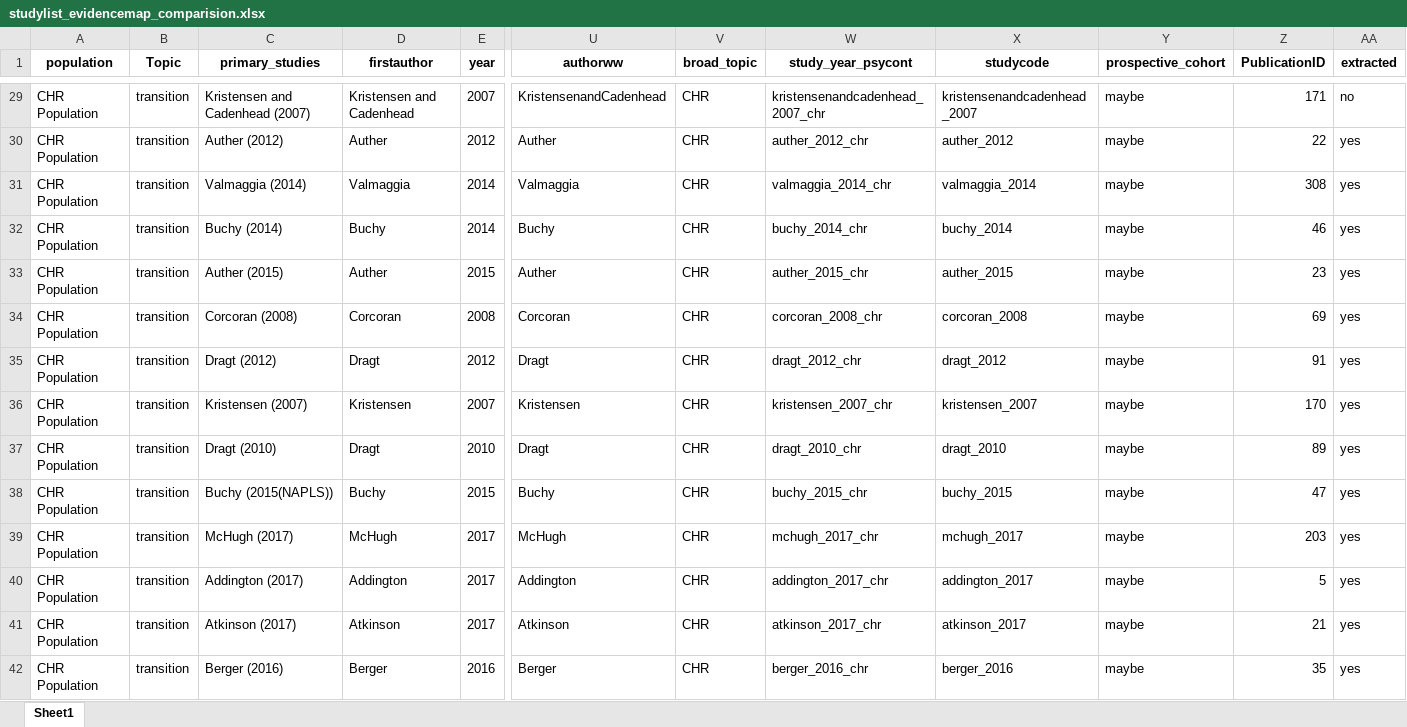
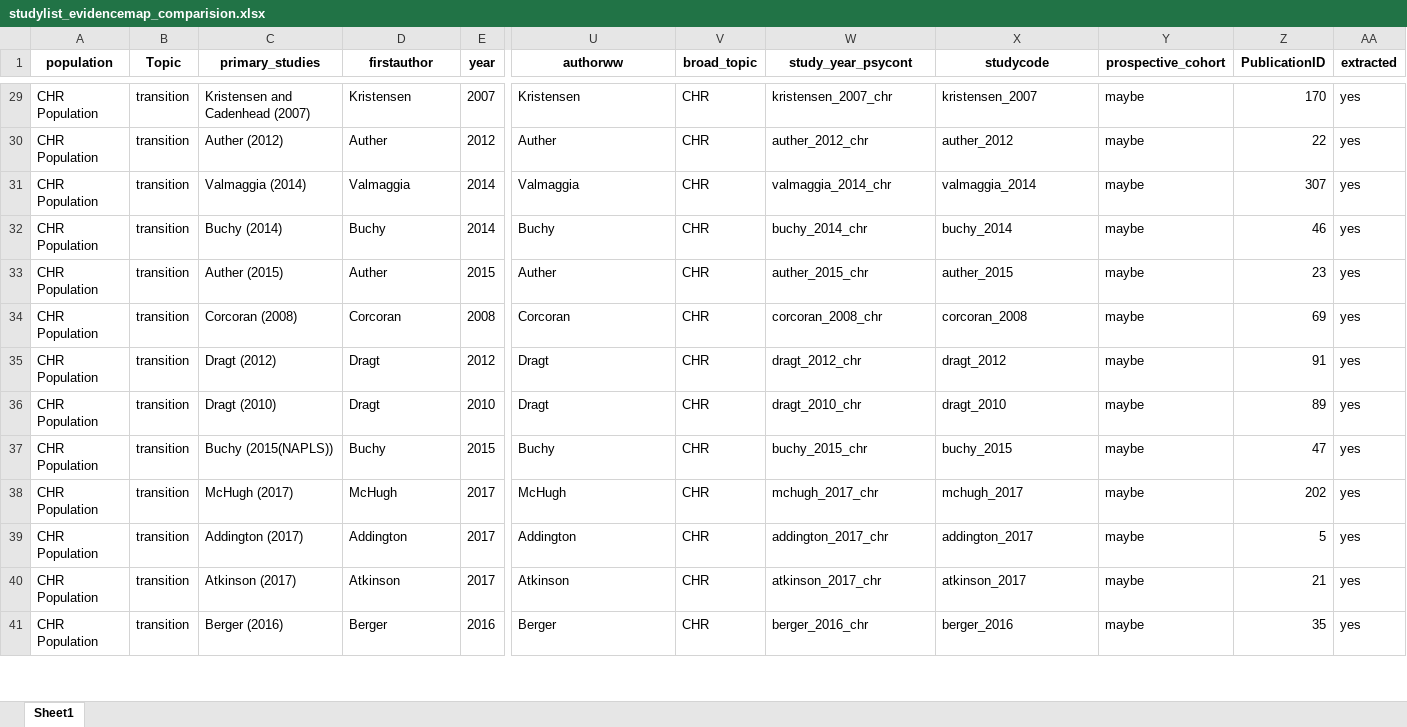
Before and after one commit to Johoneyx/UmbrellaMA, an Excel workbook: 02_data/cleandata/studylist_evidencemap_comparision.xlsx, sheet Sheet1, drawn as a sheet; only a part is shown, gaps mark what is left out; values as stored, in another font and other column widths than the file's, no borders; removed rows and columns are numbered as before the commit, all else as after; rows hold the shown columns only; the diff covers the shown part only; the diff names each change by its address in the sheet, - before the commit and + after, or states it on an @@ line.

```diff
--- a/02_data/cleandata/studylist_evidencemap_comparision.xlsx (sheet Sheet1)
+++ b/02_data/cleandata/studylist_evidencemap_comparision.xlsx (sheet Sheet1)
-D29 (firstauthor): Kristensen and Cadenhead
+D29 (firstauthor): Kristensen
-U29 (authorww): KristensenandCadenhead
+U29 (authorww): Kristensen
-W29 (study_year_psycont): kristensenandcadenhead_2007_chr
+W29 (study_year_psycont): kristensen_2007_chr
-X29 (studycode): kristensenandcadenhead_2007
+X29 (studycode): kristensen_2007
-Z29 (PublicationID): 171
+Z29 (PublicationID): 170
-AA29 (extracted): no
+AA29 (extracted): yes
-Z31 (PublicationID): 308
+Z31 (PublicationID): 307
-row 36: CHR Population | transition | Kristensen (2007) | Kristensen | 2007 | Kristensen | CHR | kristensen_2007_chr | kristensen_2007 | maybe | 170 | yes
-Z38 (PublicationID): 203
+Z38 (PublicationID): 202
```
Also changed, not shown: 57 edited cells elsewhere in this sheet, 02_data/cleandata/df_studylist_cohort.xlsx, 02_data/cleandata/df_studylist_cohort_unique.xlsx, 5 other files.
